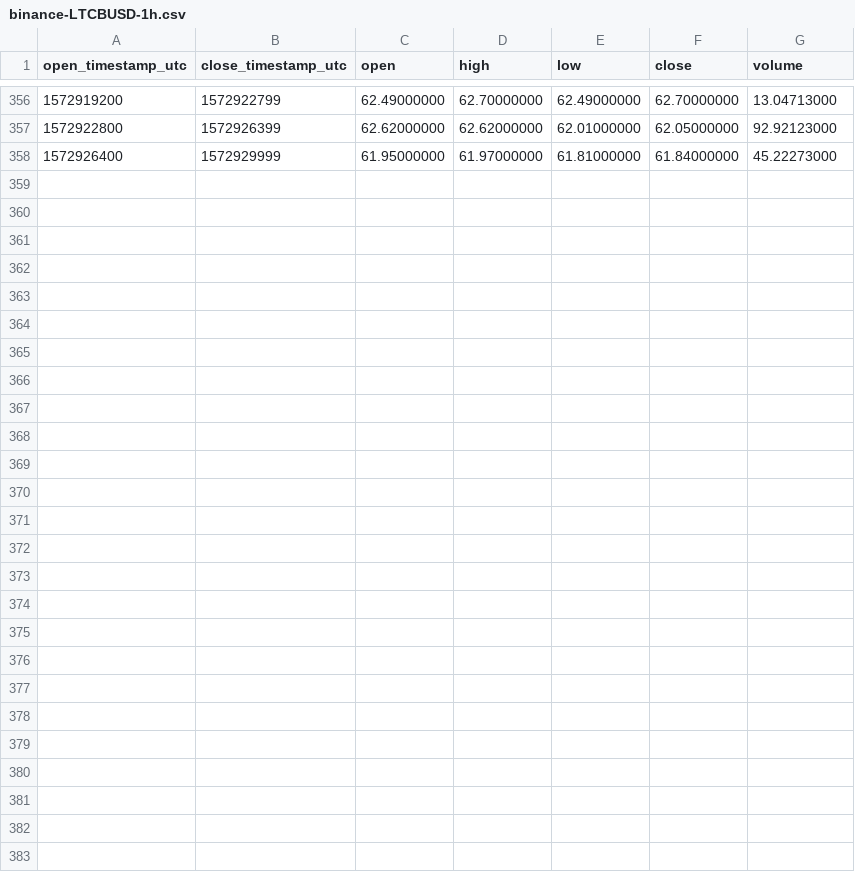
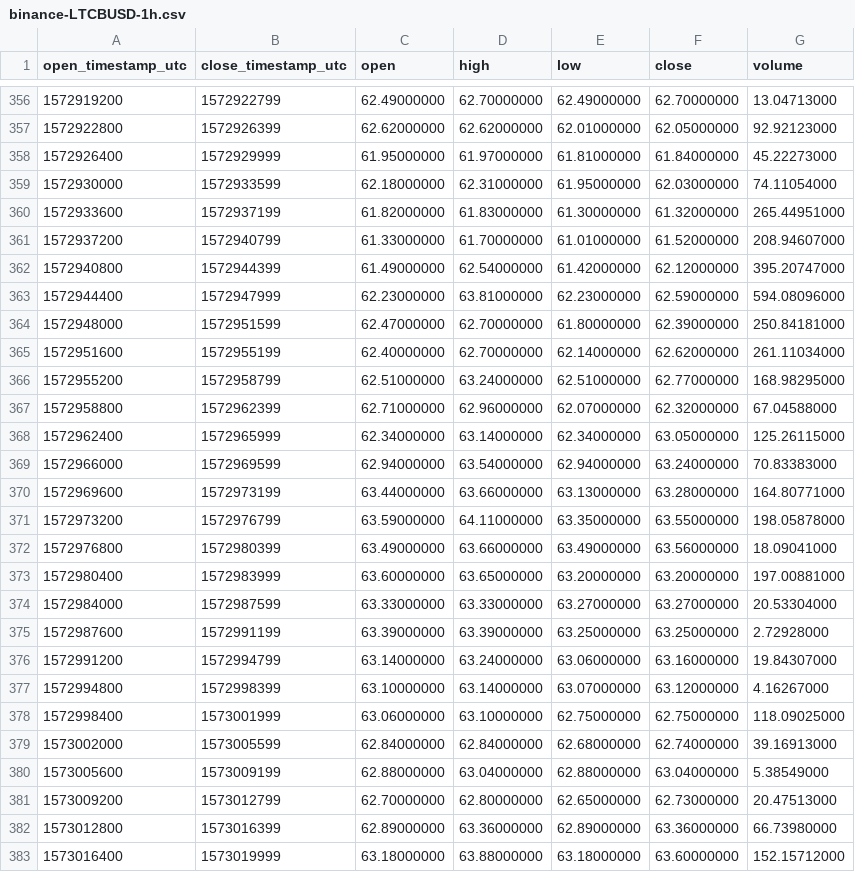
Before and after one commit to cryptobigbro/binance-LTCBUSD, a CSV file: binance-LTCBUSD-1h.csv, drawn as a sheet; only a part is shown, gaps mark what is left out; the diff names each change by its address in the sheet, - before the commit and + after, or states it on an @@ line.

Commit message:
Update OHLCV data.

```diff
--- a/binance-LTCBUSD-1h.csv
+++ b/binance-LTCBUSD-1h.csv
+row 359: 1572930000 | 1572933599 | 62.18000000 | 62.31000000 | 61.95000000 | 62.03000000 | 74.11054000
+row 360: 1572933600 | 1572937199 | 61.82000000 | 61.83000000 | 61.30000000 | 61.32000000 | 265.44951000
+row 361: 1572937200 | 1572940799 | 61.33000000 | 61.70000000 | 61.01000000 | 61.52000000 | 208.94607000
+row 362: 1572940800 | 1572944399 | 61.49000000 | 62.54000000 | 61.42000000 | 62.12000000 | 395.20747000
+row 363: 1572944400 | 1572947999 | 62.23000000 | 63.81000000 | 62.23000000 | 62.59000000 | 594.08096000
+row 364: 1572948000 | 1572951599 | 62.47000000 | 62.70000000 | 61.80000000 | 62.39000000 | 250.84181000
+row 365: 1572951600 | 1572955199 | 62.40000000 | 62.70000000 | 62.14000000 | 62.62000000 | 261.11034000
+row 366: 1572955200 | 1572958799 | 62.51000000 | 63.24000000 | 62.51000000 | 62.77000000 | 168.98295000
+row 367: 1572958800 | 1572962399 | 62.71000000 | 62.96000000 | 62.07000000 | 62.32000000 | 67.04588000
+row 368: 1572962400 | 1572965999 | 62.34000000 | 63.14000000 | 62.34000000 | 63.05000000 | 125.26115000
+row 369: 1572966000 | 1572969599 | 62.94000000 | 63.54000000 | 62.94000000 | 63.24000000 | 70.83383000
+row 370: 1572969600 | 1572973199 | 63.44000000 | 63.66000000 | 63.13000000 | 63.28000000 | 164.80771000
+row 371: 1572973200 | 1572976799 | 63.59000000 | 64.11000000 | 63.35000000 | 63.55000000 | 198.05878000
+row 372: 1572976800 | 1572980399 | 63.49000000 | 63.66000000 | 63.49000000 | 63.56000000 | 18.09041000
+row 373: 1572980400 | 1572983999 | 63.60000000 | 63.65000000 | 63.20000000 | 63.20000000 | 197.00881000
+row 374: 1572984000 | 1572987599 | 63.33000000 | 63.33000000 | 63.27000000 | 63.27000000 | 20.53304000
+row 375: 1572987600 | 1572991199 | 63.39000000 | 63.39000000 | 63.25000000 | 63.25000000 | 2.72928000
+row 376: 1572991200 | 1572994799 | 63.14000000 | 63.24000000 | 63.06000000 | 63.16000000 | 19.84307000
+row 377: 1572994800 | 1572998399 | 63.10000000 | 63.14000000 | 63.07000000 | 63.12000000 | 4.16267000
+row 378: 1572998400 | 1573001999 | 63.06000000 | 63.10000000 | 62.75000000 | 62.75000000 | 118.09025000
+row 379: 1573002000 | 1573005599 | 62.84000000 | 62.84000000 | 62.68000000 | 62.74000000 | 39.16913000
+row 380: 1573005600 | 1573009199 | 62.88000000 | 63.04000000 | 62.88000000 | 63.04000000 | 5.38549000
+row 381: 1573009200 | 1573012799 | 62.70000000 | 62.80000000 | 62.65000000 | 62.73000000 | 20.47513000
+row 382: 1573012800 | 1573016399 | 62.89000000 | 63.36000000 | 62.89000000 | 63.36000000 | 66.73980000
+row 383: 1573016400 | 1573019999 | 63.18000000 | 63.88000000 | 63.18000000 | 63.60000000 | 152.15712000
```
Also changed, not shown: binance-LTCBUSD-1d.csv, 1 other file.
